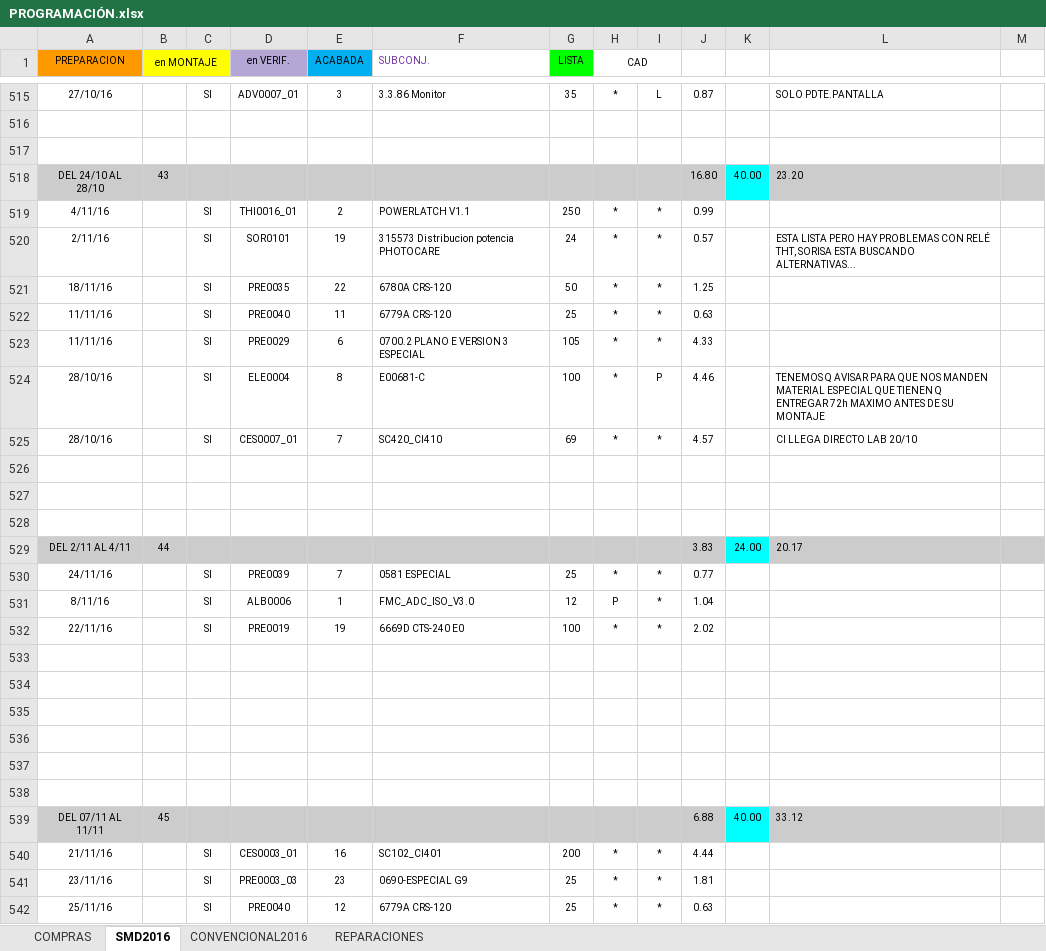
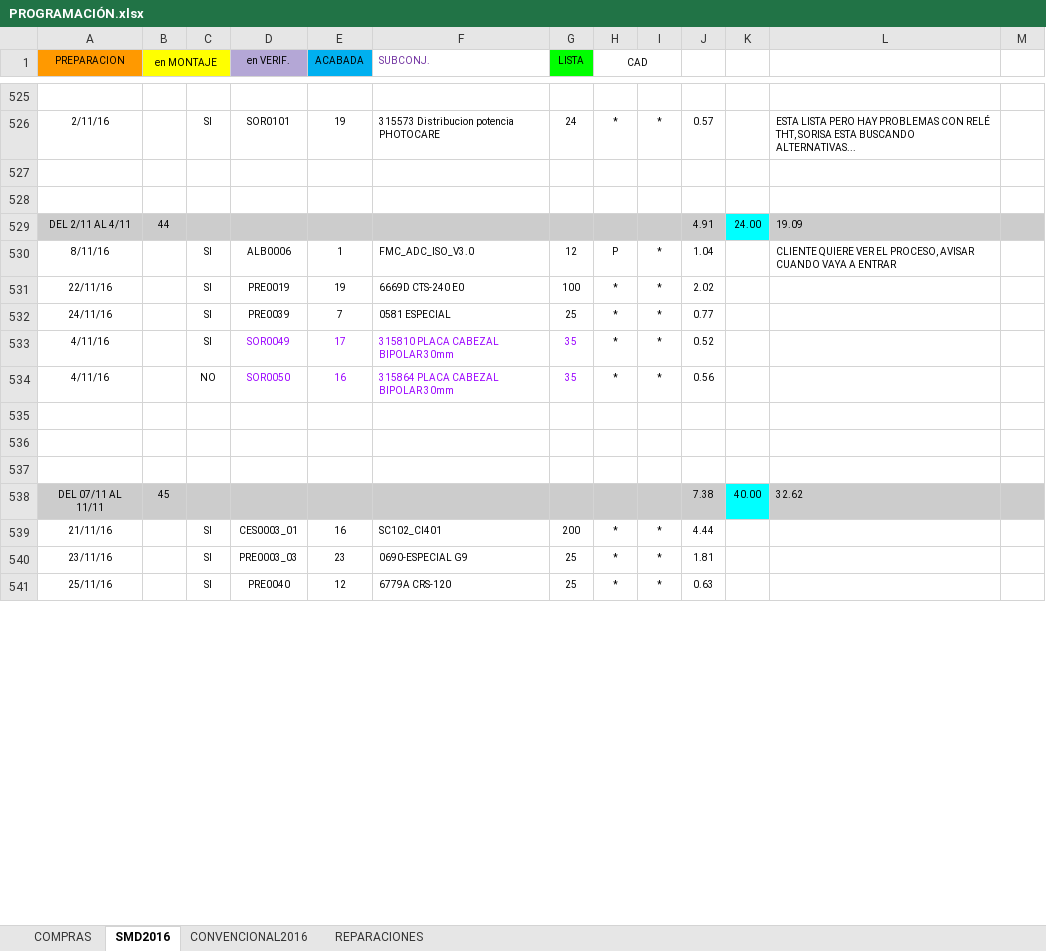
Before and after one commit to romerodrs/onaur_programacion, an Excel workbook: PROGRAMACIÓN.xlsx, sheet SMD2016, drawn as a sheet; only a part is shown, gaps mark what is left out; values as stored, in another font and other column widths than the file's, no borders; charts and pictures and conditional formats not drawn; removed rows and columns are numbered as before the commit, all else as after; the diff covers the shown part only; the diff names each change by its address in the sheet, - before the commit and + after, or states it on an @@ line.

```diff
--- a/PROGRAMACIÓN.xlsx (sheet SMD2016)
+++ b/PROGRAMACIÓN.xlsx (sheet SMD2016)
-row 525: 27/10/16 |  | SI | ADV0007_01 | 3 | 3.3.86 Monitor | 35 | * | L | 0.87 |  | SOLO PDTE.PANTALLA
+row 525: (empty)
@@ row 520 moved to row 526: 2/11/16 @@
-row 518: DEL 24/10 AL 28/10 | 43 |  |  |  |  |  |  |  | 16.80 | 40.00 | 23.20
+row 529: DEL 2/11 AL 4/11 | 44 |  |  |  |  |  |  |  | 4.91 | 24.00 | 19.09
+row 530: 8/11/16 |  | SI | ALB0006 | 1 | FMC_ADC_ISO_V3.0 | 12 | P | * | 1.04 |  | CLIENTE QUIERE VER EL PROCESO, AVISAR CUANDO VAYA A ENTRAR
@@ row 532 moved to row 531: 22/11/16 @@
@@ row 530 moved to row 532: 24/11/16 @@
-D533 (en VERIF.): THI0016_01
+D533 (en VERIF.): SOR0049
-D533:G533 text colour: black
+D533:G533 text colour: #9900FF
-E533 (ACABADA): 2
+E533 (ACABADA): 17
-F533 (SUBCONJ.): POWERLATCH V1.1
+F533 (SUBCONJ.): 315810 PLACA CABEZAL BIPOLAR 30mm
-G533 (LISTA): 250
+G533 (LISTA): 35
-J533: 0.99
+J533: 0.52
@@ row 521 moved to row 524: 18/11/16 @@
@@ row 522 moved to row 523: 11/11/16 @@
@@ row 523 moved to row 522: 11/11/16 @@
-row 524: 28/10/16 |  | SI | ELE0004 | 8 | E00681-C | 100 | * | P | 4.46 |  | TENEMOS Q AVISAR PARA QUE NOS MANDEN MATERIAL ESPECIAL QUE TIENEN Q ENTREGAR 72h MAXIMO ANTES DE SU MONTAJE
-row 525: 28/10/16 |  | SI | CES0007_01 | 7 | SC420_CI410 | 69 | * | * | 4.57 |  | CI LLEGA DIRECTO LAB 20/10
+row 534: 4/11/16 |  | NO | SOR0050 | 16 | 315864 PLACA CABEZAL BIPOLAR 30mm | 35 | * | * | 0.56
-row 529: DEL 2/11 AL 4/11 | 44 |  |  |  |  |  |  |  | 3.83 | 24.00 | 20.17
-row 531: 8/11/16 |  | SI | ALB0006 | 1 | FMC_ADC_ISO_V3.0 | 12 | P | * | 1.04
-row 533: (empty)
-row 534: (empty)
-row 535: (empty)
-row 536: (empty)
-row 537: (empty)
-row 538: (empty)
-J538: 6.88
+J538: 7.38
-L538: 33.12
+L538: 32.62
```
Also changed, not shown: 31 added rows, 23 removed rows, 56 edited cells and cell formats elsewhere in this sheet, sheet COMPRAS, sheet CONVENCIONAL2016, sheet REPARACIONES, formulas that keep their value, hidden cells, charts or pictures, 13 other files.
